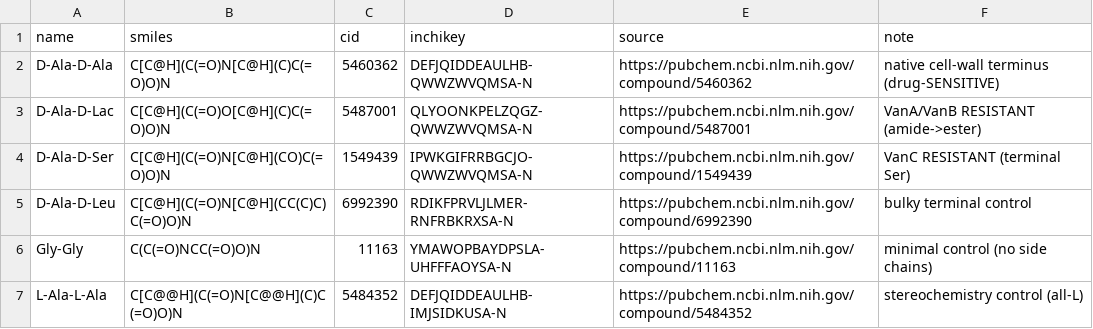
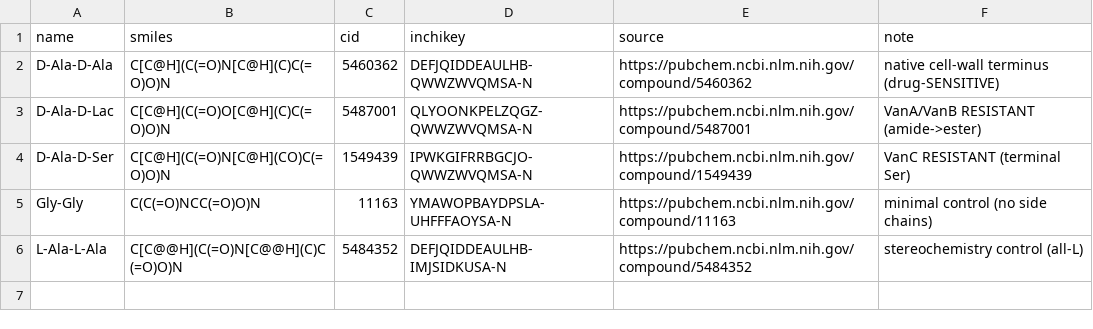
Before and after one commit to btoheeb1/dala-dock, a CSV file: data/candidates.csv, drawn as a sheet; the diff names each change by its address in the sheet, - before the commit and + after, or states it on an @@ line.

Commit message:
Curate main panel: move D-Ala-D-Leu to scan set so native D-Ala-D-Ala leads
Vina rewards Leu's hydrophobic bulk (it out-scored native), which stepped on the
resistance narrative in the intro panel. Kept in candidates_scan.csv so students
discover the scoring pitfall in the Tier-3 exercise.

```diff
--- a/data/candidates.csv
+++ b/data/candidates.csv
-row 5: D-Ala-D-Leu | C[C@H](C(=O)N[C@H](CC(C)C)C(=O)O)N | 6992390 | RDIKFPRVLJLMER-RNFRBKRXSA-N | https://pubchem.ncbi.nlm.nih.gov/compound/6992390 | bulky terminal control
```
